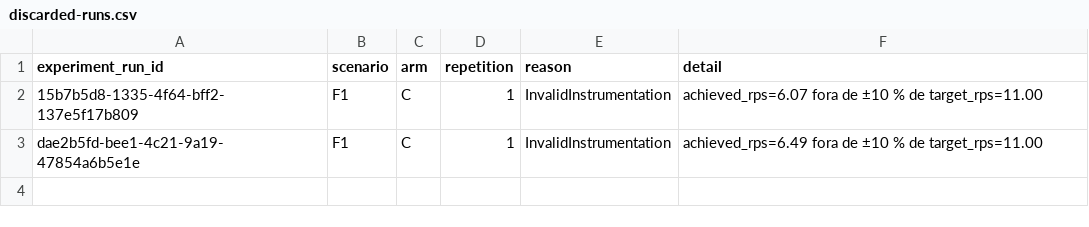
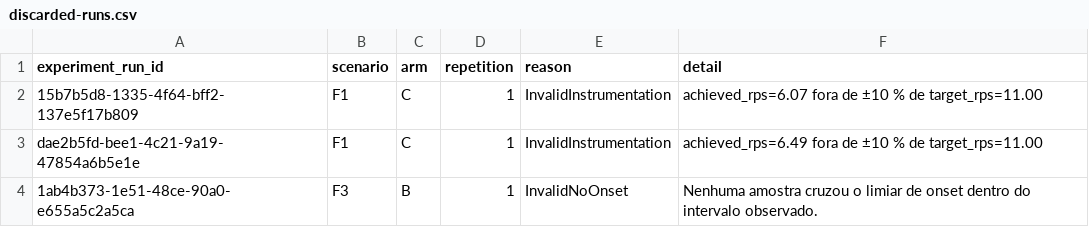
Before and after one commit to gleber-io/Norn, a CSV file: tools/analysis/data/discarded-runs.csv, drawn as a sheet; the diff names each change by its address in the sheet, - before the commit and + after, or states it on an @@ line.

```diff
--- a/tools/analysis/data/discarded-runs.csv
+++ b/tools/analysis/data/discarded-runs.csv
+row 4: 1ab4b373-1e51-48ce-90a0-e655a5c2a5ca | F3 | B | 1 | InvalidNoOnset | Nenhuma amostra cruzou o limiar de onset dentro do intervalo observado.
```
Also changed, not shown: 1 other file.
